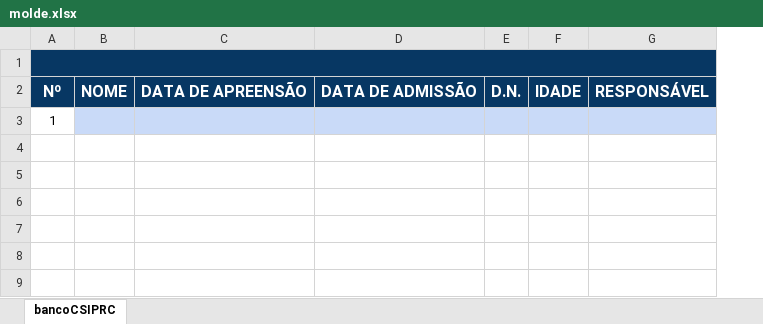
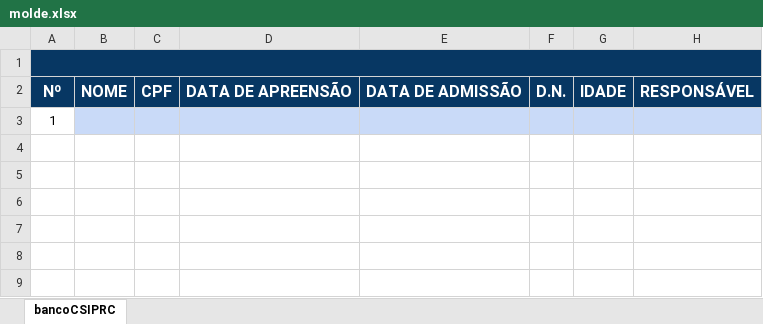
Before and after one commit to junior007x9/banco-csiprc, an Excel workbook: public/molde.xlsx, sheet bancoCSIPRC, drawn as a sheet; only a part is shown; values as stored, in another font and other column widths than the file's, no borders; the diff names each change by its address in the sheet, - before the commit and + after, or states it on an @@ line.

```diff
--- a/public/molde.xlsx (sheet bancoCSIPRC)
+++ b/public/molde.xlsx (sheet bancoCSIPRC)
+column C, row 2: CPF
```
Also changed, not shown: 4 other files.
